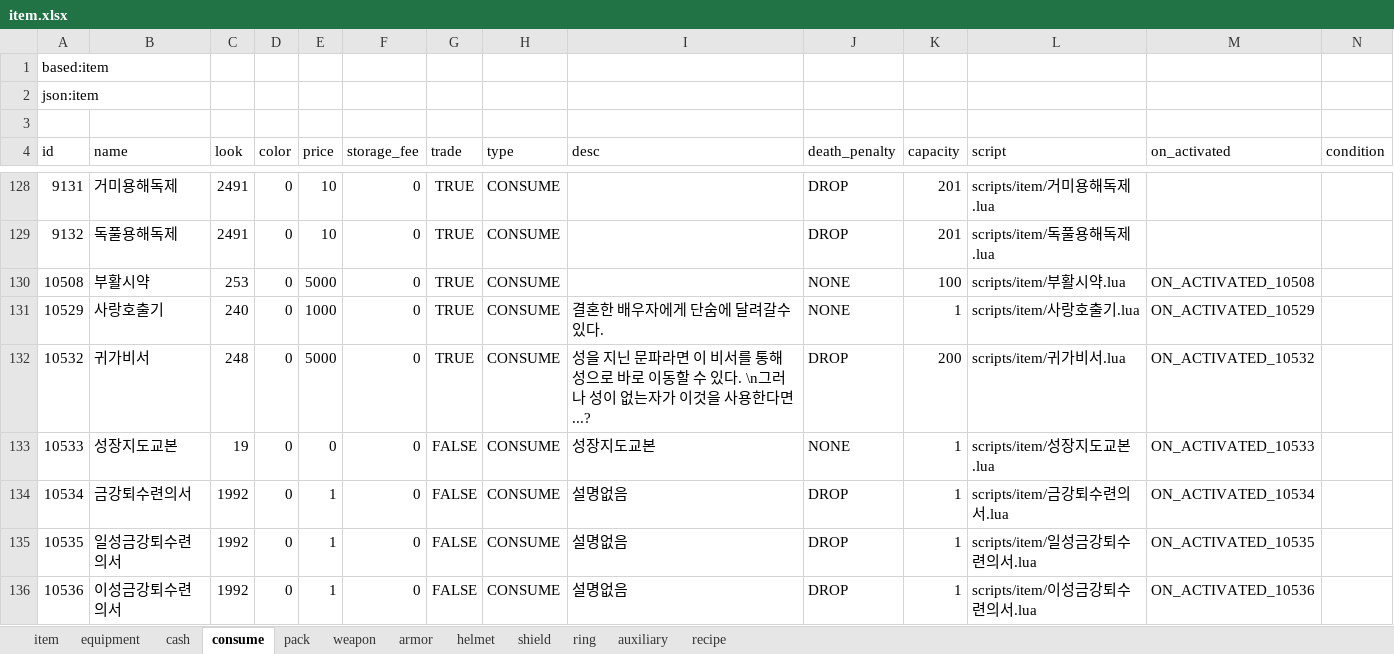
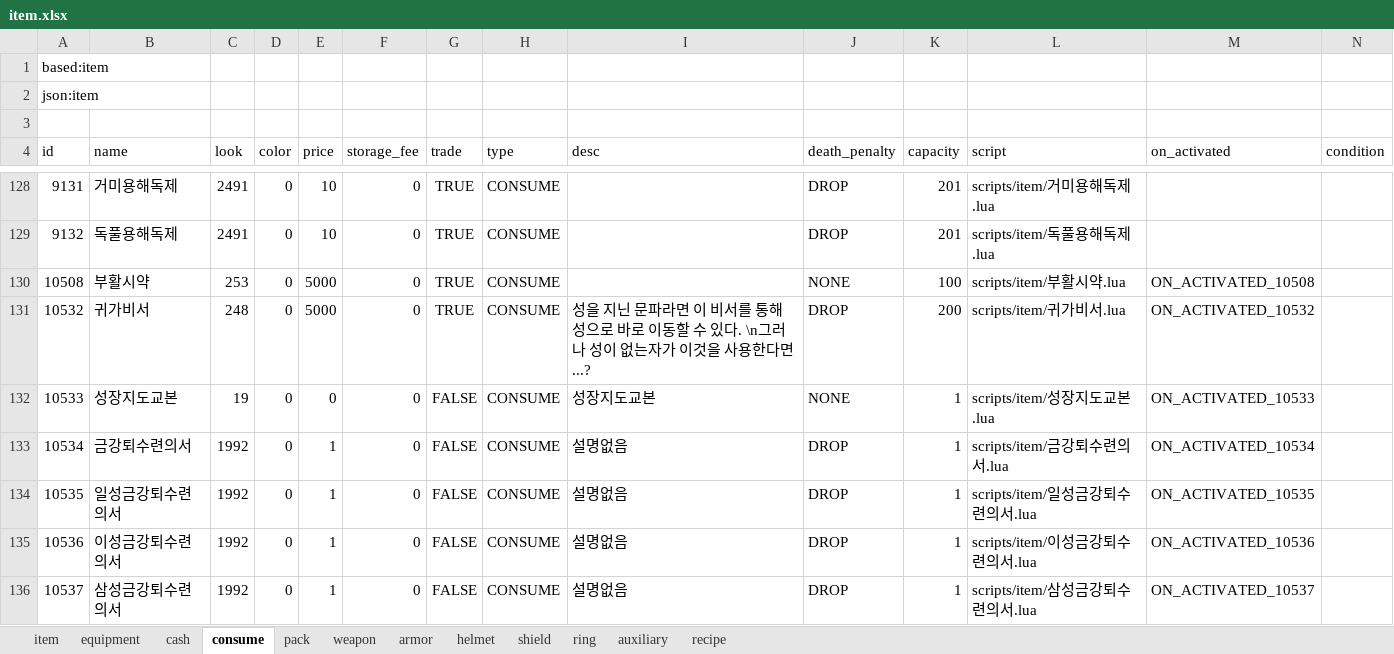
Before and after one commit to boyism80/fb, an Excel workbook: resources/table/item.xlsx, sheet consume, drawn as a sheet; only a part is shown, gaps mark what is left out; the shorter side is filled out with more unchanged rows; values as stored, in another font and other column widths than the file's, no borders; the diff names each change by its address in the sheet, - before the commit and + after, or states it on an @@ line.

Commit message:
refactor: rename locker to synchronized and add marriage rules
- Rename fb::locker to fb::synchronized and replace locker.h
- Add shard_container enter_read/enter_write guard APIs
- Update clan and group access sites to use guard-based enter_read
- Implement love summoner item teleport to online spouse
- Block same-gender marriage and gender change while married
- Show spouse info in character internal info panel

```diff
--- a/resources/table/item.xlsx (sheet consume)
+++ b/resources/table/item.xlsx (sheet consume)
-row 131: 10529 | 사랑호출기 | 240 | 0 | 1000 | 0 | TRUE | CONSUME | 결혼한 배우자에게 단숨에 달려갈수 있다. | NONE | 1 | scripts/item/사랑호출기.lua | ON_ACTIVATED_10529
```
Also changed, not shown: sheet item, 22 other files.
